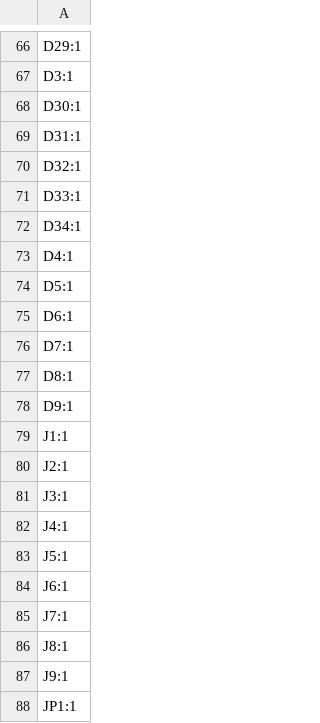
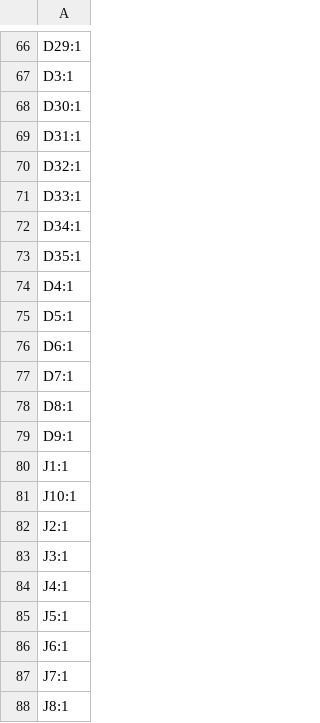
Before and after one commit to revk/ESP32-GFX, a CSV file: PCB/EPD75/production/designators.csv, drawn as a sheet; only a part is shown, gaps mark what is left out; the shorter side is filled out with more unchanged rows; the diff names each change by its address in the sheet, - before the commit and + after, or states it on an @@ line.

```diff
--- a/PCB/EPD75/production/designators.csv
+++ b/PCB/EPD75/production/designators.csv
+row 73: D35:1
+row 81: J10:1
```
Also changed, not shown: PCB/EPD75/production/bom.csv, PCB/EPD75/production/positions.csv, 5 other files.
